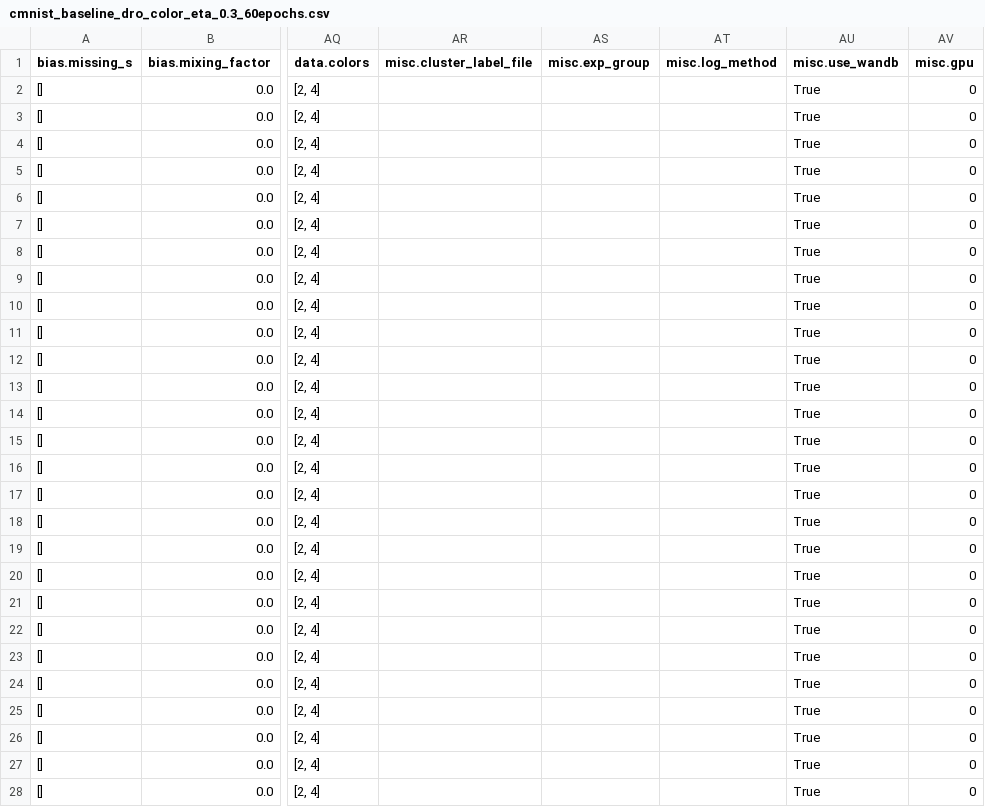
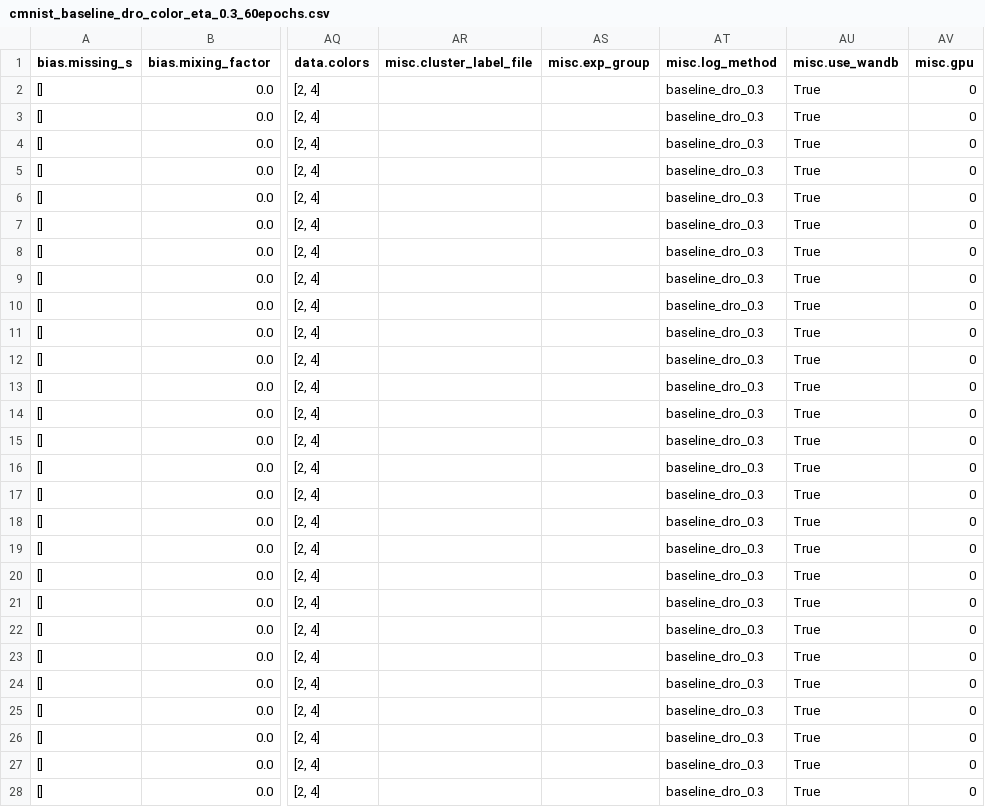
Before and after one commit to wearepal/support-matching, a CSV file: results/cmnist/2v4/subsampled-0.66cont/cmnist_baseline_dro_color_eta_0.3_60epochs.csv, drawn as a sheet; only a part is shown, gaps mark what is left out; the diff covers the shown part only; the diff names each change by its address in the sheet, - before the commit and + after, or states it on an @@ line.

```diff
--- a/results/cmnist/2v4/subsampled-0.66cont/cmnist_baseline_dro_color_eta_0.3_60epochs.csv
+++ b/results/cmnist/2v4/subsampled-0.66cont/cmnist_baseline_dro_color_eta_0.3_60epochs.csv
-AT2:AT28 (misc.log_method): (empty)
+AT2:AT28 (misc.log_method): baseline_dro_0.3
```
Also changed, not shown: 3 edited cells elsewhere in this file, results/cmnist/2v4/subsampled-0.66cont/cmnist_baseline_cnn_color_60epochs.csv, results/cmnist/2v4/subsampled-0.66cont/cmnist_baseline_dro_color_eta_0.01_60epochs.csv, 4 other files.
